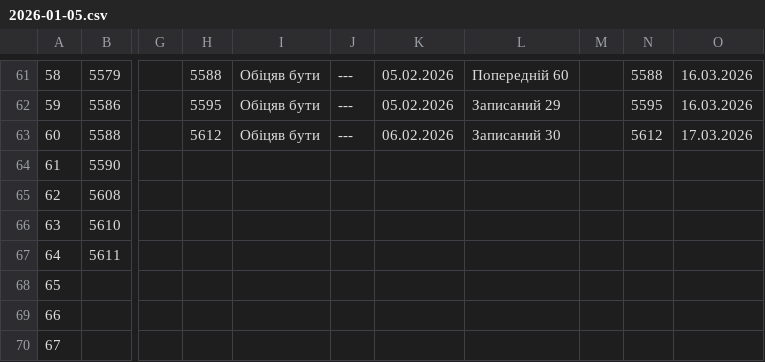
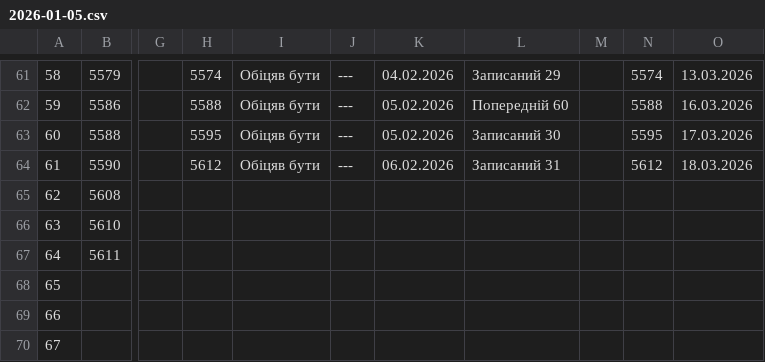
Before and after one commit to zbstof/vlk-zakrevskoho, a CSV file: daily_sheets_cache/2026-01-05.csv, drawn as a sheet; only a part is shown, gaps mark what is left out; the diff covers the shown part only; the diff names each change by its address in the sheet, - before the commit and + after, or states it on an @@ line.

```diff
--- a/daily_sheets_cache/2026-01-05.csv
+++ b/daily_sheets_cache/2026-01-05.csv
-H61: 5588
+H61: 5574
-K61: 05.02.2026
+K61: 04.02.2026
-L61: Попередній 60
+L61: Записаний 29
-N61: 5588
+N61: 5574
-O61: 16.03.2026
+O61: 13.03.2026
-H62: 5595
+H62: 5588
-L62: Записаний 29
+L62: Попередній 60
-N62: 5595
+N62: 5588
-H63: 5612
+H63: 5595
-K63: 06.02.2026
+K63: 05.02.2026
-N63: 5612
+N63: 5595
-H64: (empty)
+H64: 5612
-I64: (empty)
+I64: Обіцяв бути
-J64: (empty)
+J64: ---
-K64: (empty)
+K64: 06.02.2026
-L64: (empty)
+L64: Записаний 31
-N64: (empty)
+N64: 5612
-O64: (empty)
+O64: 18.03.2026
```
Also changed, not shown: 60 edited cells elsewhere in this file.
